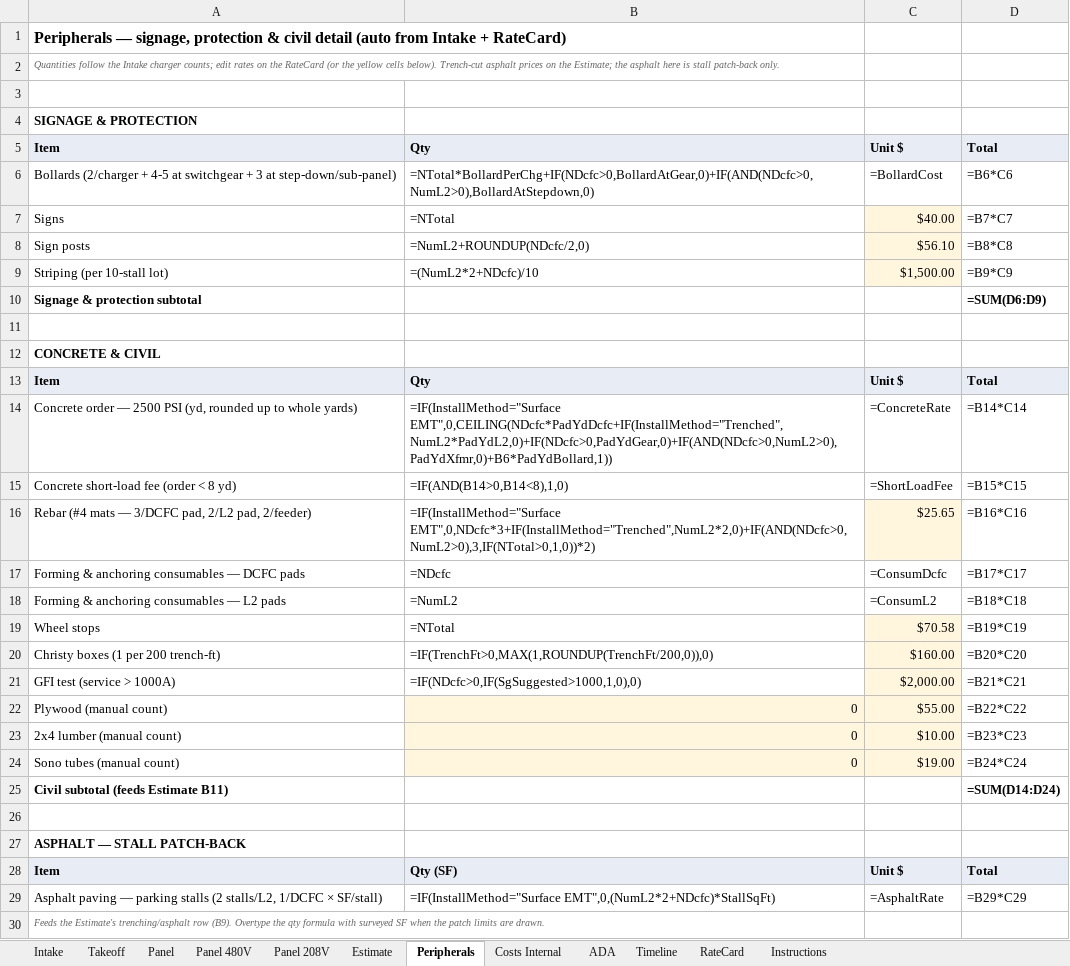
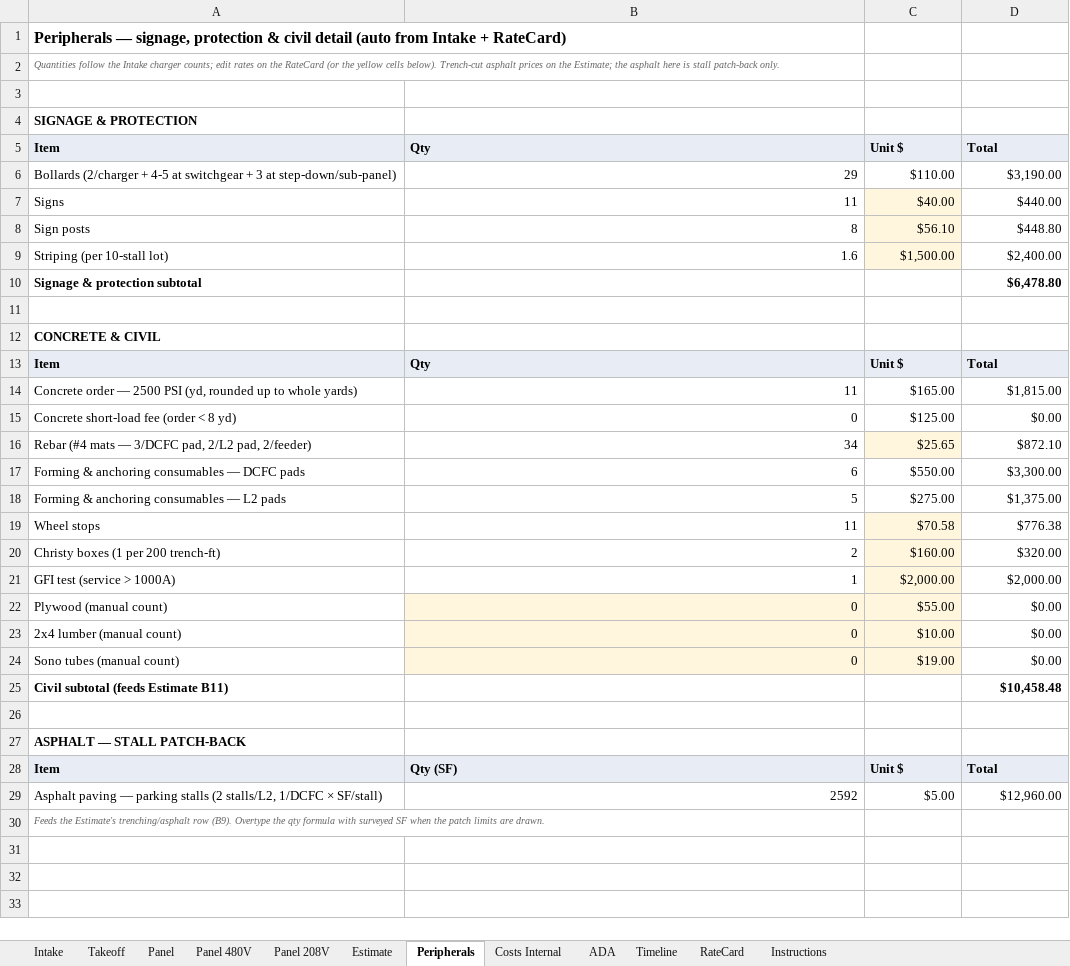
Before and after one commit to vatsal4545/rfc-estimator, an Excel workbook: templates/RFC-Template.xlsx, sheet Peripherals, drawn as a sheet; values as stored, in another font and other column widths than the file's, no borders; formulas without a stored value are shown as written; removed rows and columns are numbered as before the commit, all else as after; the diff names each change by its address in the sheet, - before the commit and + after, or states it on an @@ line.

```diff
--- a/templates/RFC-Template.xlsx (sheet Peripherals)
+++ b/templates/RFC-Template.xlsx (sheet Peripherals)
-row 6: Bollards (2/charger + 4-5 at switchgear + 3 at step-down/sub-panel) | =NTotal*BollardPerChg+IF(NDcfc>0,BollardAtGear,0)+IF(AND(NDcfc>0,NumL2>0),BollardAtStepdown,0) | =BollardCost | =B6*C6
+row 6: Bollards (2/charger + 4-5 at switchgear + 3 at step-down/sub-panel) | 29 | $110.00 | $3,190.00
-B7 (Qty): =NTotal
+B7 (Qty): 11
-D7 (Total): =B7*C7
+D7 (Total): $440.00
-B8 (Qty): =NumL2+ROUNDUP(NDcfc/2,0)
+B8 (Qty): 8
-D8 (Total): =B8*C8
+D8 (Total): $448.80
-B9 (Qty): =(NumL2*2+NDcfc)/10
+B9 (Qty): 1.6
-D9 (Total): =B9*C9
+D9 (Total): $2,400.00
-D10 (Total): =SUM(D6:D9)
+D10 (Total): $6,478.80
-row 14: Concrete order — 2500 PSI (yd, rounded up to whole yards) | =IF(InstallMethod="Surface EMT",0,CEILING(NDcfc*PadYdDcfc+IF(InstallMethod="Trenched",NumL2*PadYdL2,0)+IF(NDcfc>0,PadYdGear,0)+IF(AND(NDcfc>0,NumL2>0),PadYdXfmr,0)+B6*PadYdBollard,1)) | =ConcreteRate | =B14*C14
-row 15: Concrete short-load fee (order < 8 yd) | =IF(AND(B14>0,B14<8),1,0) | =ShortLoadFee | =B15*C15
+row 14: Concrete order — 2500 PSI (yd, rounded up to whole yards) | 11 | $165.00 | $1,815.00
+row 15: Concrete short-load fee (order < 8 yd) | 0 | $125.00 | $0.00
-B16 (Qty): =IF(InstallMethod="Surface EMT",0,NDcfc*3+IF(InstallMethod="Trenched",NumL2*2,0)+IF(AND(NDcfc>0,NumL2>0),3,IF(NTotal>0,1,0))*2)
+B16 (Qty): 34
-D16 (Total): =B16*C16
+D16 (Total): $872.10
-row 17: Forming & anchoring consumables — DCFC pads | =NDcfc | =ConsumDcfc | =B17*C17
-row 18: Forming & anchoring consumables — L2 pads | =NumL2 | =ConsumL2 | =B18*C18
+row 17: Forming & anchoring consumables — DCFC pads | 6 | $550.00 | $3,300.00
+row 18: Forming & anchoring consumables — L2 pads | 5 | $275.00 | $1,375.00
-B19 (Qty): =NTotal
+B19 (Qty): 11
-D19 (Total): =B19*C19
+D19 (Total): $776.38
-B20 (Qty): =IF(TrenchFt>0,MAX(1,ROUNDUP(TrenchFt/200,0)),0)
+B20 (Qty): 2
-D20 (Total): =B20*C20
+D20 (Total): $320.00
-B21 (Qty): =IF(NDcfc>0,IF(SgSuggested>1000,1,0),0)
+B21 (Qty): 1
-D21 (Total): =B21*C21
+D21 (Total): $2,000.00
-D22 (Total): =B22*C22
+D22 (Total): $0.00
-D23 (Total): =B23*C23
+D23 (Total): $0.00
-D24 (Total): =B24*C24
+D24 (Total): $0.00
-D25 (Total): =SUM(D14:D24)
+D25 (Total): $10,458.48
-row 29: Asphalt paving — parking stalls (2 stalls/L2, 1/DCFC × SF/stall) | =IF(InstallMethod="Surface EMT",0,(NumL2*2+NDcfc)*StallSqFt) | =AsphaltRate | =B29*C29
+row 29: Asphalt paving — parking stalls (2 stalls/L2, 1/DCFC × SF/stall) | 2592 | $5.00 | $12,960.00
```
Also changed, not shown: sheet Panel, sheet Intake, sheet Takeoff, sheet Panel 208V, sheet Panel 480V, sheet Costs Internal, 3 more sheets, hidden cells, 21 other files.
